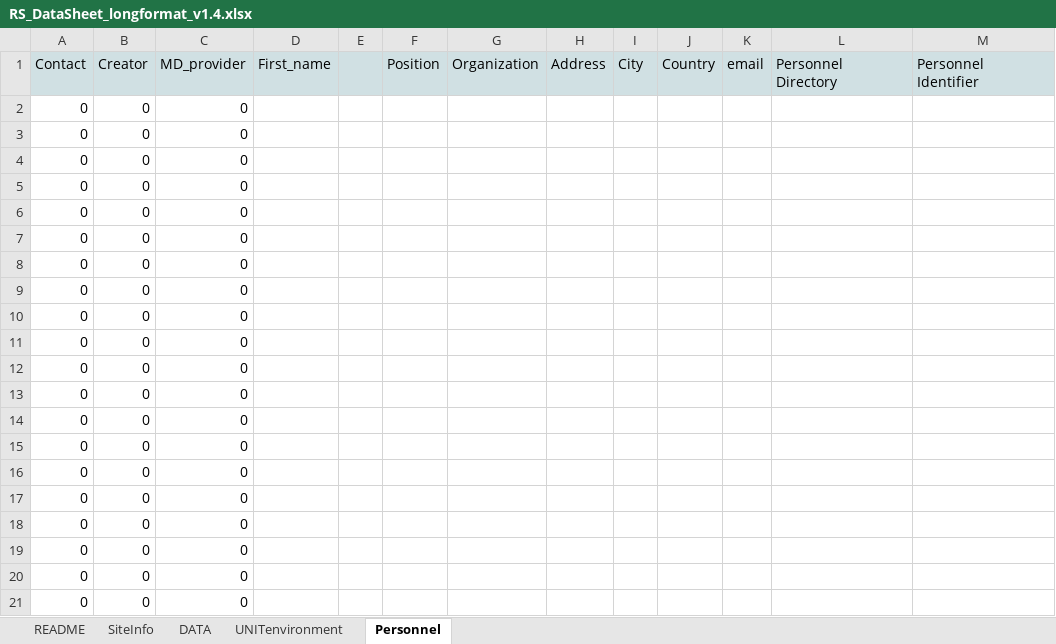
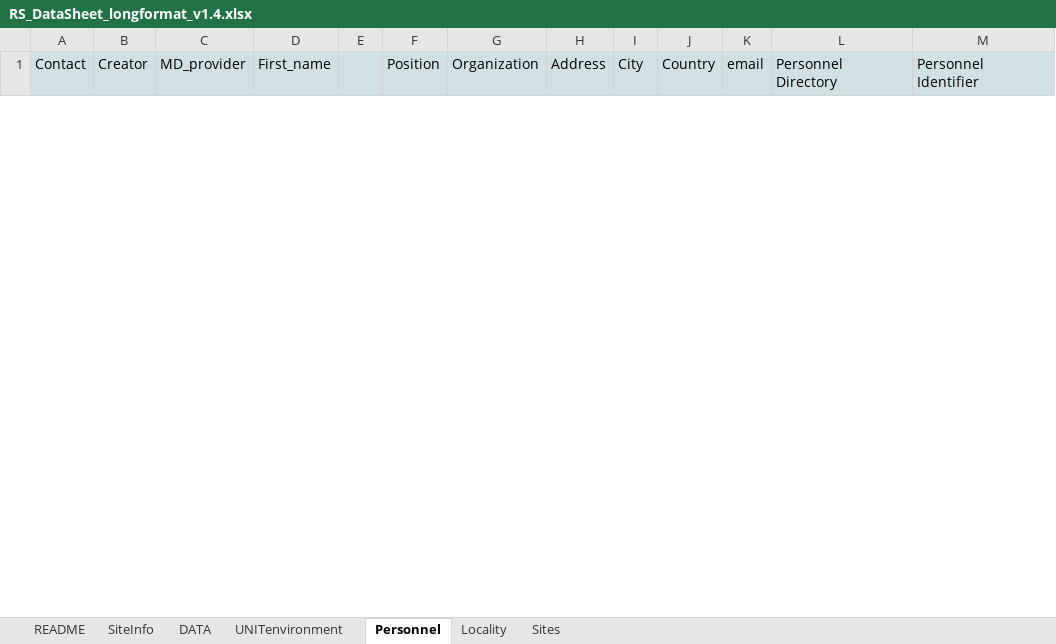
Before and after one commit to diodon/P2P-templates, an Excel workbook: RS_DataSheet_longformat_v1.4.xlsx, sheet Personnel, drawn as a sheet; only a part is shown; values as stored, in another font and other column widths than the file's, no borders; charts and pictures not drawn; removed rows and columns are numbered as before the commit, all else as after; the diff covers the shown part only; the diff names each change by its address in the sheet, - before the commit and + after, or states it on an @@ line.

Commit message:
update CANADA sites

```diff
--- a/RS_DataSheet_longformat_v1.4.xlsx (sheet Personnel)
+++ b/RS_DataSheet_longformat_v1.4.xlsx (sheet Personnel)
@@ sheet tab unhidden: Locality @@
@@ sheet tab unhidden: Sites @@
-row 2: 0 | 0 | 0
-row 3: 0 | 0 | 0
-row 4: 0 | 0 | 0
-row 5: 0 | 0 | 0
-row 6: 0 | 0 | 0
-row 7: 0 | 0 | 0
-row 8: 0 | 0 | 0
-row 9: 0 | 0 | 0
-row 10: 0 | 0 | 0
-row 11: 0 | 0 | 0
-row 12: 0 | 0 | 0
-row 13: 0 | 0 | 0
-row 14: 0 | 0 | 0
-row 15: 0 | 0 | 0
-row 16: 0 | 0 | 0
-row 17: 0 | 0 | 0
-row 18: 0 | 0 | 0
-row 19: 0 | 0 | 0
-row 20: 0 | 0 | 0
-row 21: 0 | 0 | 0
```
Also changed, not shown: 49 added rows and 29 removed rows elsewhere in this sheet, sheet README, sheet DATA, formulas that keep their value, charts or pictures.
